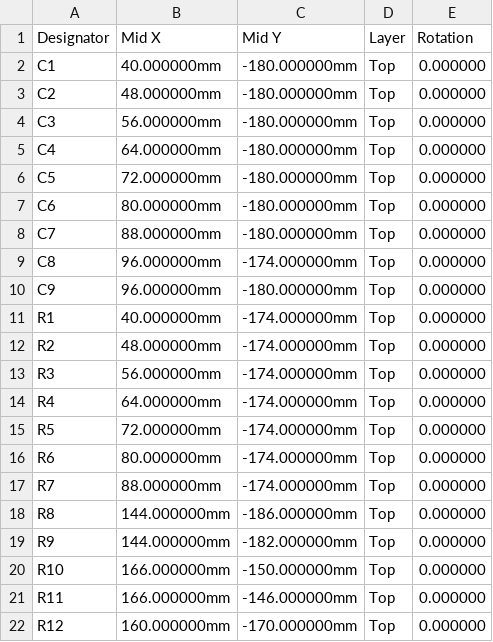
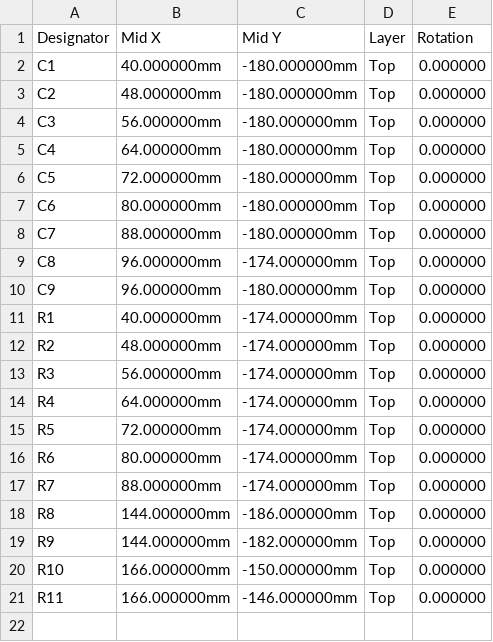
Before and after one commit to NormSohl/daisy-freeze-pedal, a CSV file: pcb/carrier/fab/cpl-jlc.csv, drawn as a sheet.

```diff
--- a/pcb/carrier/fab/cpl-jlc.csv
+++ b/pcb/carrier/fab/cpl-jlc.csv
@@ -21,2 +21 @@ R10,166.000000mm,-150.000000mm,Top,0.000000
 R11,166.000000mm,-146.000000mm,Top,0.000000
-R12,160.000000mm,-170.000000mm,Top,0.000000
```
Also changed, not shown: pcb/carrier/fab/bom-jlc.csv, 27 other files.
